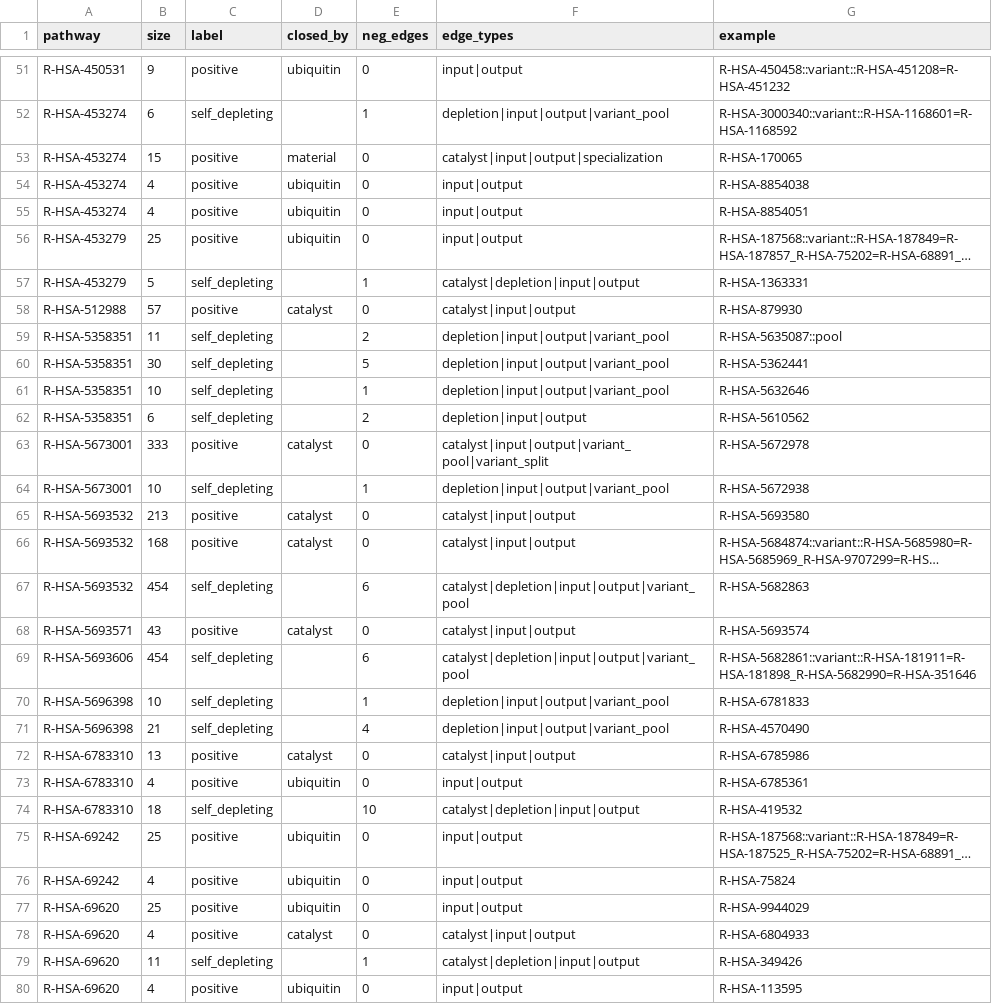
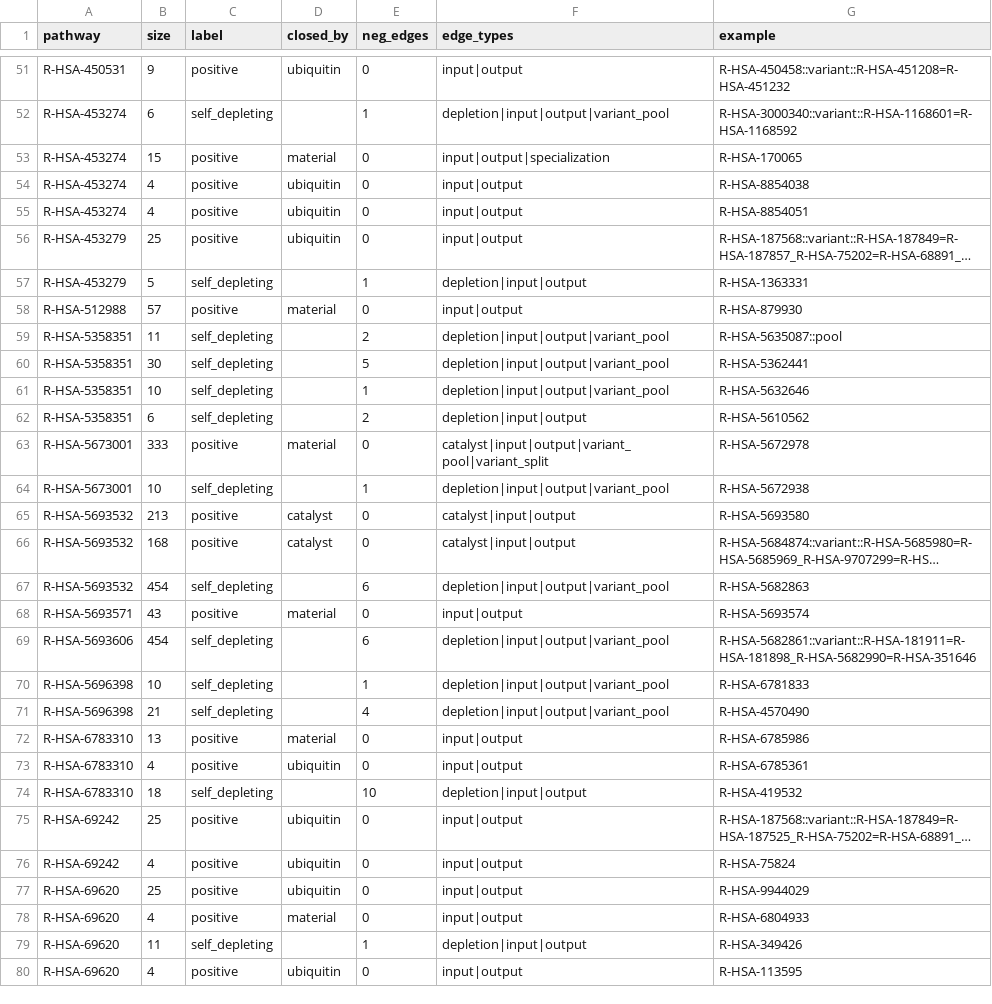
Before and after one commit to reactome/deltasignal, a TSV file: specs/097-loop-audit/bench92_loops.tsv, drawn as a sheet; only a part is shown, gaps mark what is left out; long unchanged cells end in …; the diff covers the shown part only; the diff names each change by its address in the sheet, - before the commit and + after, or states it on an @@ line.

```diff
--- a/specs/097-loop-audit/bench92_loops.tsv
+++ b/specs/097-loop-audit/bench92_loops.tsv
-F53 (edge_types): catalyst|input|output|specialization
+F53 (edge_types): input|output|specialization
-F57 (edge_types): catalyst|depletion|input|output
+F57 (edge_types): depletion|input|output
-D58 (closed_by): catalyst
+D58 (closed_by): material
-F58 (edge_types): catalyst|input|output
+F58 (edge_types): input|output
-D63 (closed_by): catalyst
+D63 (closed_by): material
-F67 (edge_types): catalyst|depletion|input|output|variant_pool
+F67 (edge_types): depletion|input|output|variant_pool
-D68 (closed_by): catalyst
+D68 (closed_by): material
-F68 (edge_types): catalyst|input|output
+F68 (edge_types): input|output
-F69 (edge_types): catalyst|depletion|input|output|variant_pool
+F69 (edge_types): depletion|input|output|variant_pool
-D72 (closed_by): catalyst
+D72 (closed_by): material
-F72 (edge_types): catalyst|input|output
+F72 (edge_types): input|output
-F74 (edge_types): catalyst|depletion|input|output
+F74 (edge_types): depletion|input|output
-D78 (closed_by): catalyst
+D78 (closed_by): material
-F78 (edge_types): catalyst|input|output
+F78 (edge_types): input|output
-F79 (edge_types): catalyst|depletion|input|output
+F79 (edge_types): depletion|input|output
```
Also changed, not shown: 17 edited cells elsewhere in this file, specs/097-loop-audit/sample101_loops.tsv, 6 other files.
